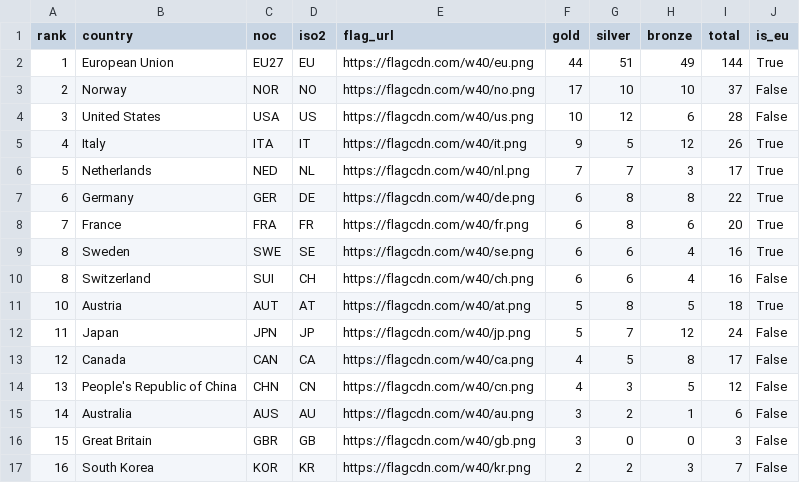
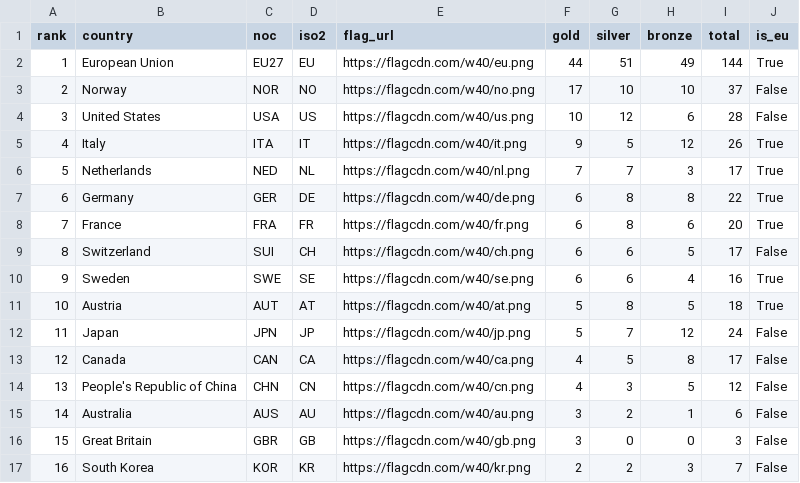
Before and after one commit to Eddimed/medal_table_tweaked, a CSV file: data/medals_eu.csv, drawn as a sheet; only a part is shown.

```diff
--- a/data/medals_eu.csv
+++ b/data/medals_eu.csv
@@ -8,4 +8,4 @@ rank,country,noc,iso2,flag_url,gold,silver,bronze,total,is_eu
 7,France,FRA,FR,https://flagcdn.com/w40/fr.png,6,8,6,20,True
-8,Sweden,SWE,SE,https://flagcdn.com/w40/se.png,6,6,4,16,True
-8,Switzerland,SUI,CH,https://flagcdn.com/w40/ch.png,6,6,4,16,False
+8,Switzerland,SUI,CH,https://flagcdn.com/w40/ch.png,6,6,5,17,False
+9,Sweden,SWE,SE,https://flagcdn.com/w40/se.png,6,6,4,16,True
 10,Austria,AUT,AT,https://flagcdn.com/w40/at.png,5,8,5,18,True
```
Also changed, not shown: 2 other files.
